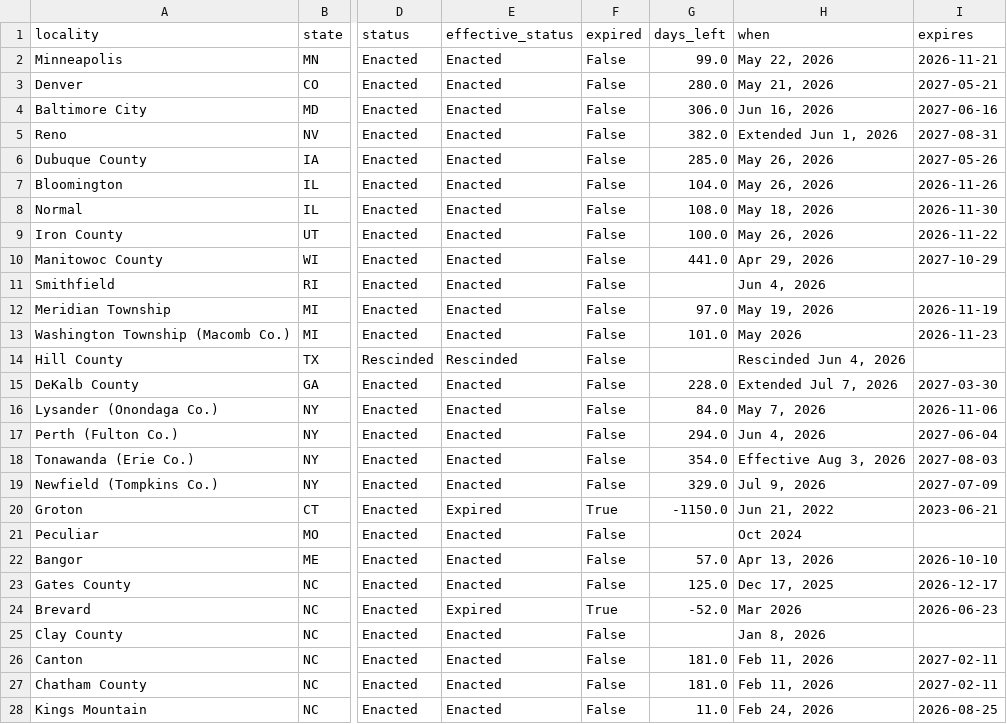
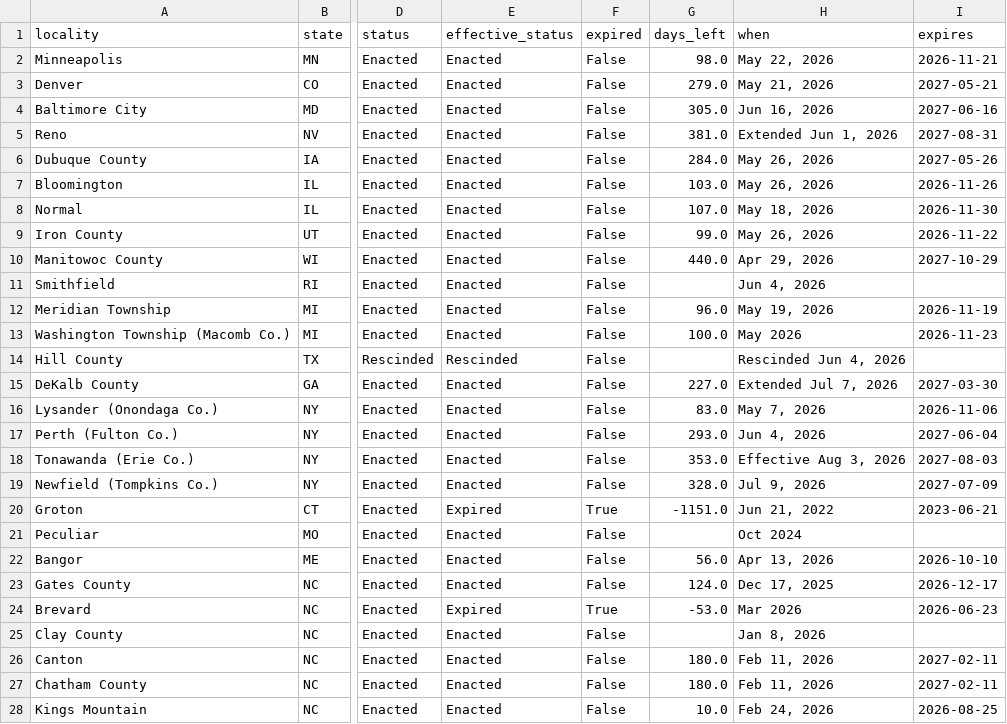
Before and after one commit to MickB74/AIGridTracker, a CSV file: web/data/moratoriums.csv, drawn as a sheet; only a part is shown, gaps mark what is left out; the diff covers the shown part only; the diff names each change by its address in the sheet, - before the commit and + after, or states it on an @@ line.

```diff
--- a/web/data/moratoriums.csv
+++ b/web/data/moratoriums.csv
-G2 (days_left): 99.0
+G2 (days_left): 98.0
-G3 (days_left): 280.0
+G3 (days_left): 279.0
-G4 (days_left): 306.0
+G4 (days_left): 305.0
-G5 (days_left): 382.0
+G5 (days_left): 381.0
-G6 (days_left): 285.0
+G6 (days_left): 284.0
-G7 (days_left): 104.0
+G7 (days_left): 103.0
-G8 (days_left): 108.0
+G8 (days_left): 107.0
-G9 (days_left): 100.0
+G9 (days_left): 99.0
-G10 (days_left): 441.0
+G10 (days_left): 440.0
-G12 (days_left): 97.0
+G12 (days_left): 96.0
-G13 (days_left): 101.0
+G13 (days_left): 100.0
-G15 (days_left): 228.0
+G15 (days_left): 227.0
-G16 (days_left): 84.0
+G16 (days_left): 83.0
-G17 (days_left): 294.0
+G17 (days_left): 293.0
-G18 (days_left): 354.0
+G18 (days_left): 353.0
-G19 (days_left): 329.0
+G19 (days_left): 328.0
-G20 (days_left): -1150.0
+G20 (days_left): -1151.0
-G22 (days_left): 57.0
+G22 (days_left): 56.0
-G23 (days_left): 125.0
+G23 (days_left): 124.0
-G24 (days_left): -52.0
+G24 (days_left): -53.0
-G26:G27 (days_left): 181.0
+G26:G27 (days_left): 180.0
-G28 (days_left): 11.0
+G28 (days_left): 10.0
```
Also changed, not shown: 165 edited cells elsewhere in this file, 33 other files.
